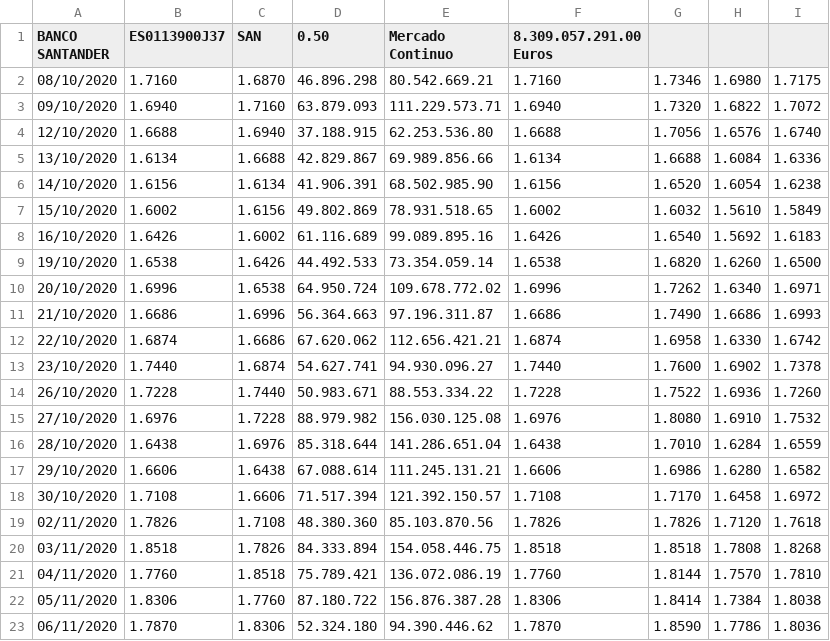
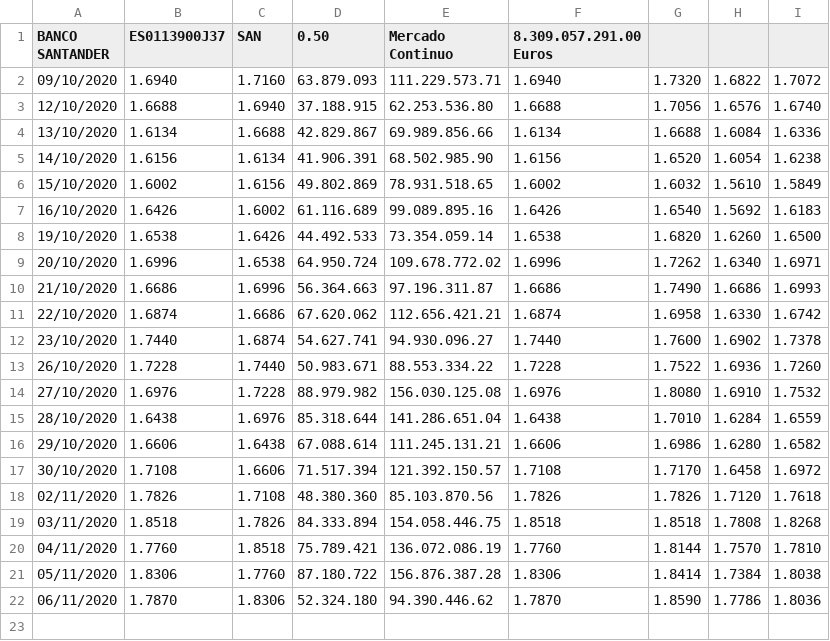
Before and after one commit to danieldi96/Financial-web-scraping, a CSV file: results/santander.csv (was doc/santander.csv), drawn as a sheet.

```diff
--- a/doc/santander.csv
+++ b/results/santander.csv
@@ -1,3 +1,2 @@
 BANCO SANTANDER,ES0113900J37,SAN,0.50,Mercado Continuo,8.309.057.291.00 Euros,
-08/10/2020,1.7160,1.6870,46.896.298,80.542.669.21,1.7160,1.7346,1.6980,1.7175,
 09/10/2020,1.6940,1.7160,63.879.093,111.229.573.71,1.6940,1.7320,1.6822,1.7072,
```
Also changed, not shown: 12 other files.
